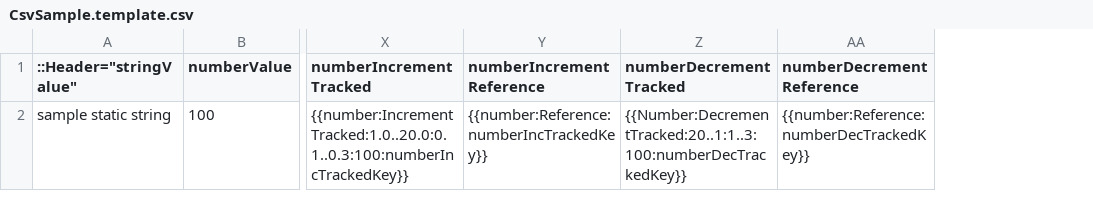
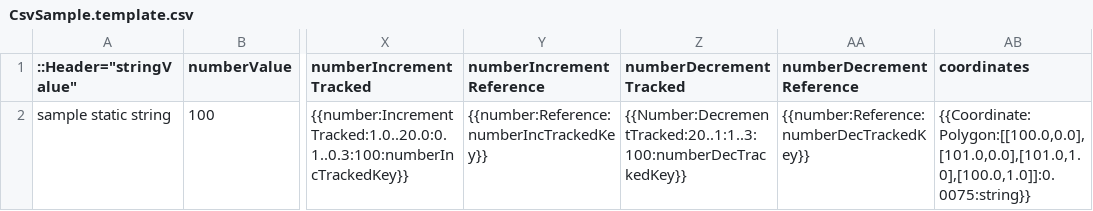
Before and after one commit to microsoft/DSynth, a CSV file: src/DSynth/Profiles/Templates/CsvSample.template.csv, drawn as a sheet; only a part is shown, gaps mark what is left out; the diff names each change by its address in the sheet, - before the commit and + after, or states it on an @@ line.

```diff
--- a/src/DSynth/Profiles/Templates/CsvSample.template.csv
+++ b/src/DSynth/Profiles/Templates/CsvSample.template.csv
+column AB (coordinates), row 2: {{Coordinate:Polygon:[[100.0,0.0],[101.0,0.0],[101.0,1.0],[100.0,1.0]]:0.0075:string}}
```
Also changed, not shown: 7 other files.
